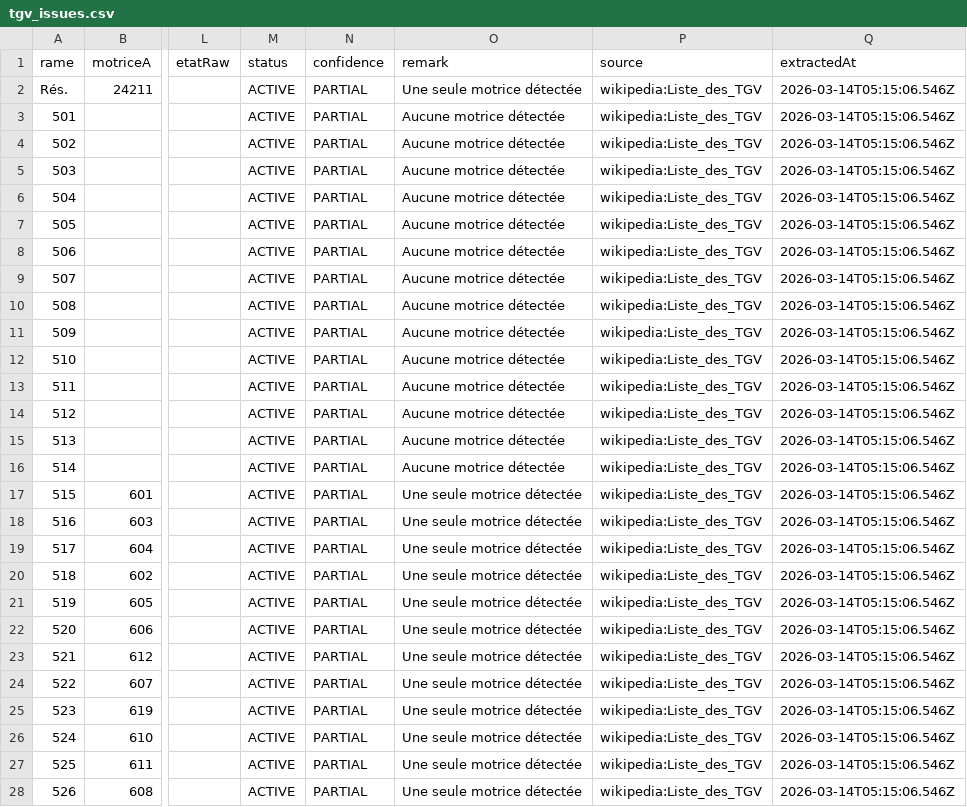
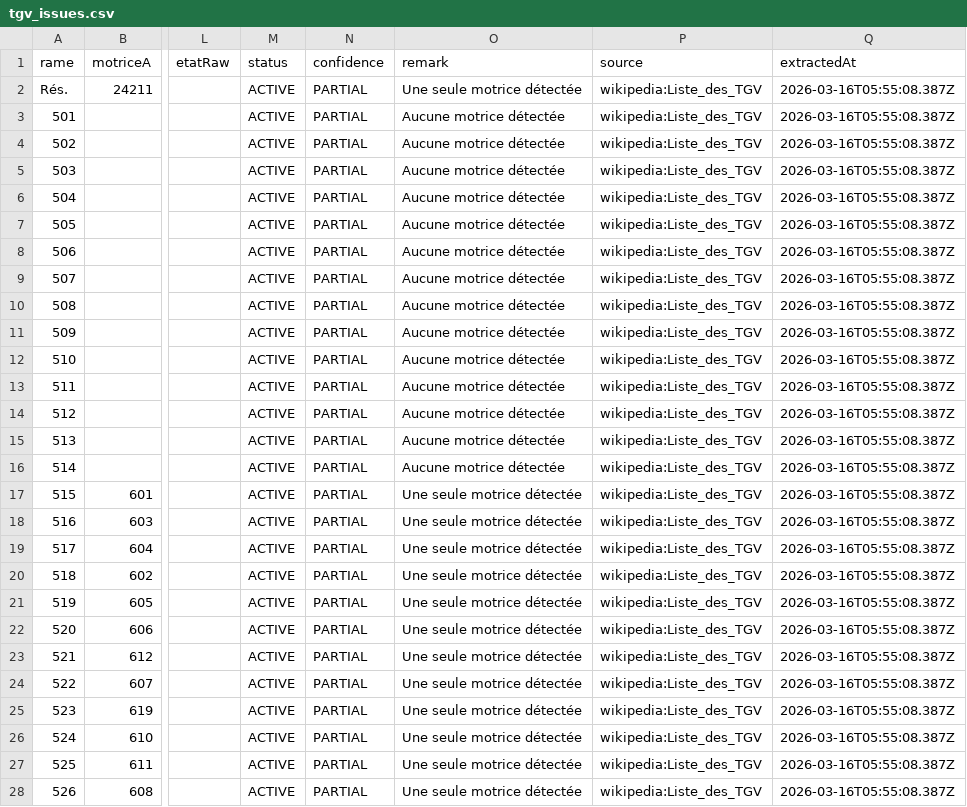
Before and after one commit to michaelecalle/parctgv, a CSV file: public/data/tgv_issues.csv, drawn as a sheet; only a part is shown, gaps mark what is left out; the diff covers the shown part only; the diff names each change by its address in the sheet, - before the commit and + after, or states it on an @@ line.

```diff
--- a/public/data/tgv_issues.csv
+++ b/public/data/tgv_issues.csv
-Q2:Q28 (extractedAt): 2026-03-14T05:15:06.546Z
+Q2:Q28 (extractedAt): 2026-03-16T05:55:08.387Z
```
Also changed, not shown: 105 edited cells elsewhere in this file, public/data/tgv_map.csv, 1 other file.
